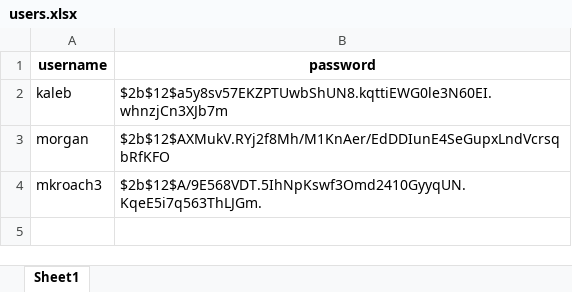
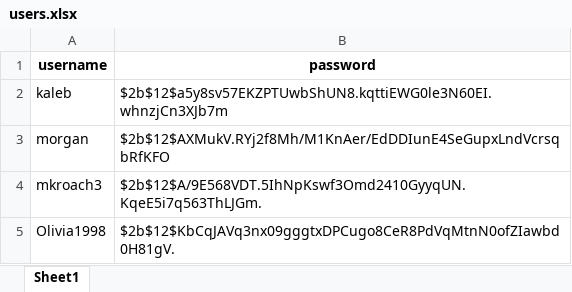
Before and after one commit to wilsk900/Travel-App-Capstone, an Excel workbook: users.xlsx, sheet Sheet1, drawn as a sheet; values as stored, in another font and other column widths than the file's, no borders; the diff names each change by its address in the sheet, - before the commit and + after, or states it on an @@ line.

Commit message:
Update users.xlsx

```diff
--- a/users.xlsx (sheet Sheet1)
+++ b/users.xlsx (sheet Sheet1)
+row 5: Olivia1998 | $2b$12$KbCqJAVq3nx09gggtxDPCugo8CeR8PdVqMtnN0ofZIawbd0H81gV.
```
